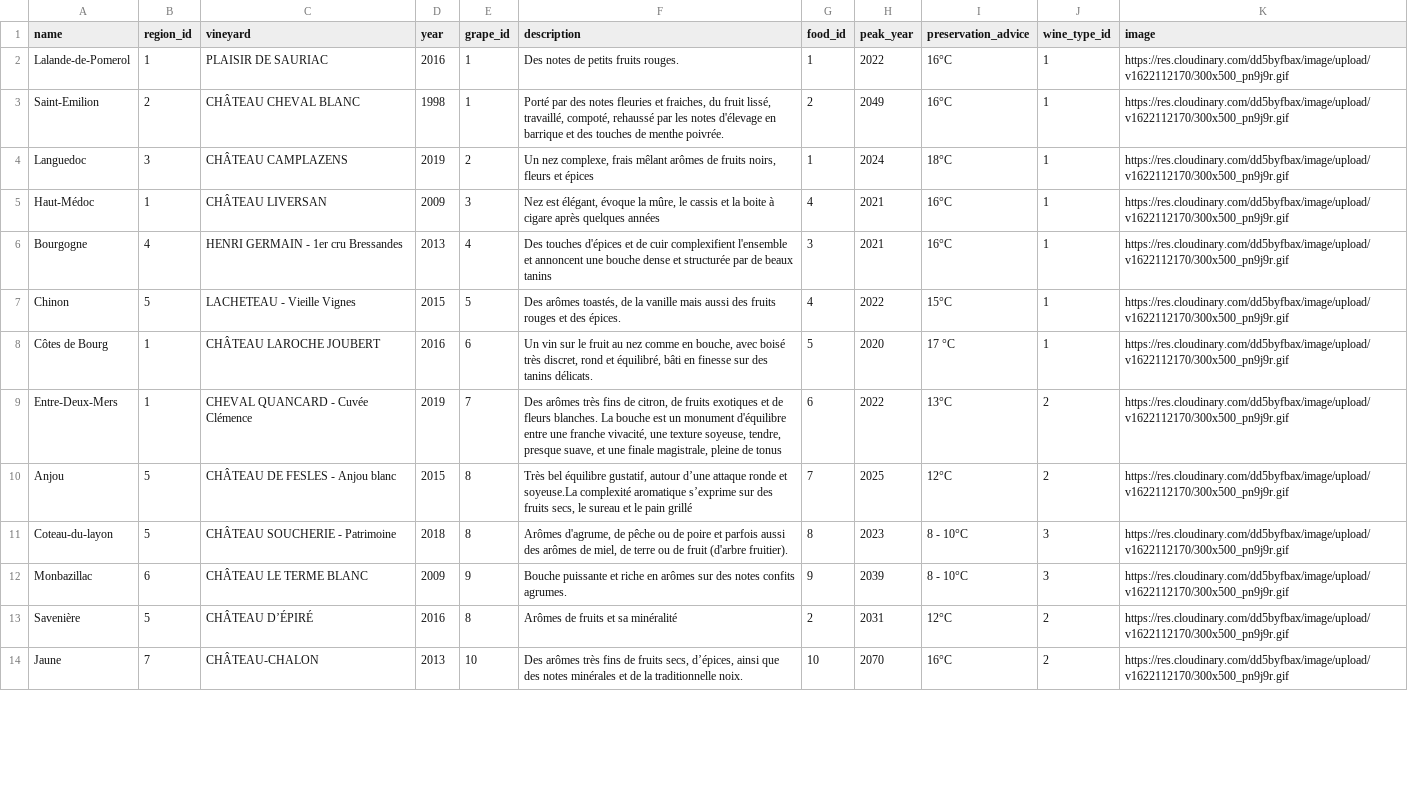
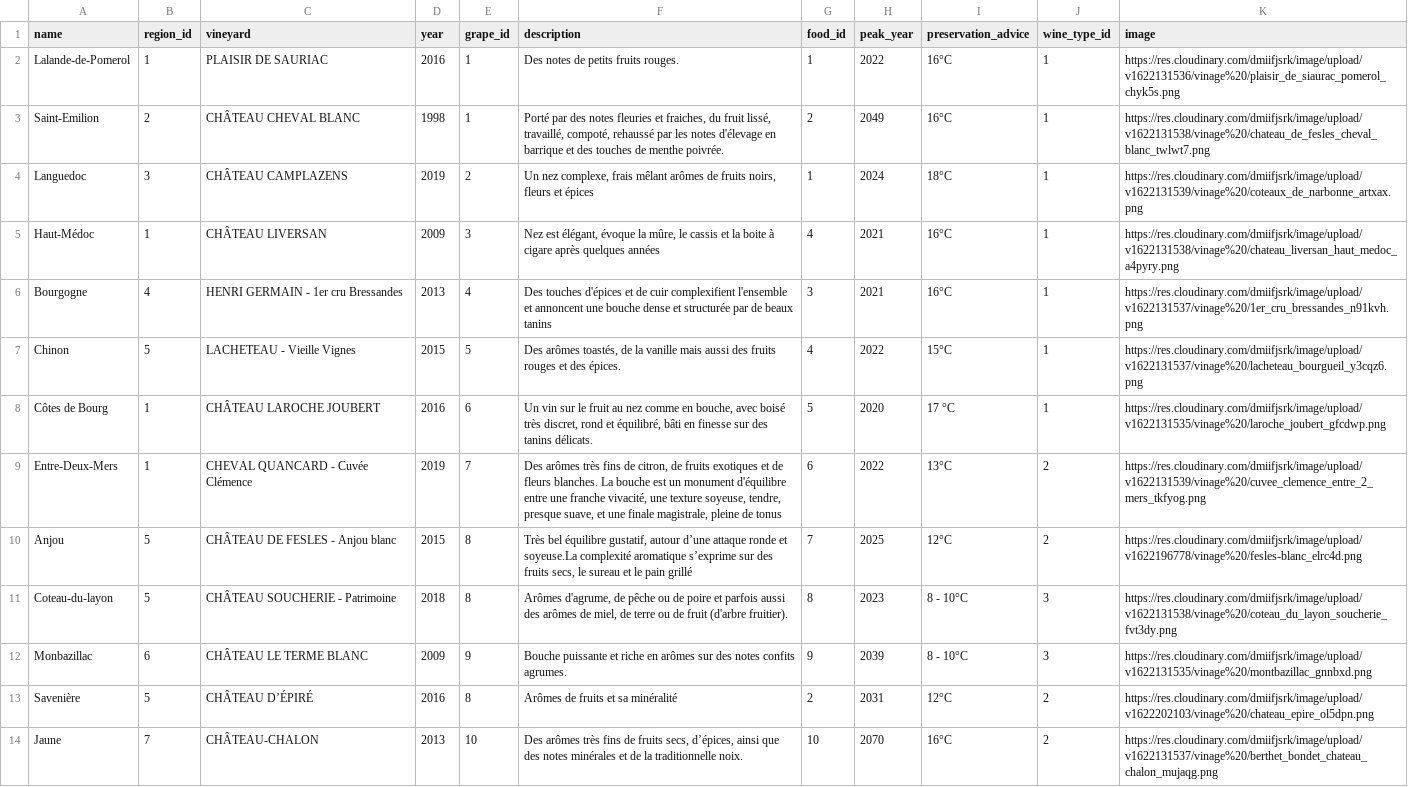
Before and after one commit to Alizee-brg/-vinage, a CSV file: lib/seeds/bottles.csv, drawn as a sheet; only a part is shown; the diff covers the shown part only; the diff names each change by its address in the sheet, - before the commit and + after, or states it on an @@ line.

```diff
--- a/lib/seeds/bottles.csv
+++ b/lib/seeds/bottles.csv
-K2 (image): https://res.cloudinary.com/dd5byfbax/image/upload/v1622112170/300x500_pn9j9r.gif
+K2 (image): https://res.cloudinary.com/dmiifjsrk/image/upload/v1622131536/vinage%20/plaisir_de_siaurac_pomerol_chyk5s.png
-K3 (image): https://res.cloudinary.com/dd5byfbax/image/upload/v1622112170/300x500_pn9j9r.gif
+K3 (image): https://res.cloudinary.com/dmiifjsrk/image/upload/v1622131538/vinage%20/chateau_de_fesles_cheval_blanc_twlwt7.png
-K4 (image): https://res.cloudinary.com/dd5byfbax/image/upload/v1622112170/300x500_pn9j9r.gif
+K4 (image): https://res.cloudinary.com/dmiifjsrk/image/upload/v1622131539/vinage%20/coteaux_de_narbonne_artxax.png
-K5 (image): https://res.cloudinary.com/dd5byfbax/image/upload/v1622112170/300x500_pn9j9r.gif
+K5 (image): https://res.cloudinary.com/dmiifjsrk/image/upload/v1622131538/vinage%20/chateau_liversan_haut_medoc_a4pyry.png
-K6 (image): https://res.cloudinary.com/dd5byfbax/image/upload/v1622112170/300x500_pn9j9r.gif
+K6 (image): https://res.cloudinary.com/dmiifjsrk/image/upload/v1622131537/vinage%20/1er_cru_bressandes_n91kvh.png
-K7 (image): https://res.cloudinary.com/dd5byfbax/image/upload/v1622112170/300x500_pn9j9r.gif
+K7 (image): https://res.cloudinary.com/dmiifjsrk/image/upload/v1622131537/vinage%20/lacheteau_bourgueil_y3cqz6.png
-K8 (image): https://res.cloudinary.com/dd5byfbax/image/upload/v1622112170/300x500_pn9j9r.gif
+K8 (image): https://res.cloudinary.com/dmiifjsrk/image/upload/v1622131535/vinage%20/laroche_joubert_gfcdwp.png
-K9 (image): https://res.cloudinary.com/dd5byfbax/image/upload/v1622112170/300x500_pn9j9r.gif
+K9 (image): https://res.cloudinary.com/dmiifjsrk/image/upload/v1622131539/vinage%20/cuvee_clemence_entre_2_mers_tkfyog.png
-K10 (image): https://res.cloudinary.com/dd5byfbax/image/upload/v1622112170/300x500_pn9j9r.gif
+K10 (image): https://res.cloudinary.com/dmiifjsrk/image/upload/v1622196778/vinage%20/fesles-blanc_elrc4d.png
-K11 (image): https://res.cloudinary.com/dd5byfbax/image/upload/v1622112170/300x500_pn9j9r.gif
+K11 (image): https://res.cloudinary.com/dmiifjsrk/image/upload/v1622131538/vinage%20/coteau_du_layon_soucherie_fvt3dy.png
-K12 (image): https://res.cloudinary.com/dd5byfbax/image/upload/v1622112170/300x500_pn9j9r.gif
+K12 (image): https://res.cloudinary.com/dmiifjsrk/image/upload/v1622131535/vinage%20/montbazillac_gnnbxd.png
-K13 (image): https://res.cloudinary.com/dd5byfbax/image/upload/v1622112170/300x500_pn9j9r.gif
+K13 (image): https://res.cloudinary.com/dmiifjsrk/image/upload/v1622202103/vinage%20/chateau_epire_ol5dpn.png
-K14 (image): https://res.cloudinary.com/dd5byfbax/image/upload/v1622112170/300x500_pn9j9r.gif
+K14 (image): https://res.cloudinary.com/dmiifjsrk/image/upload/v1622131537/vinage%20/berthet_bondet_chateau_chalon_mujaqg.png
```
Also changed, not shown: 12 edited cells elsewhere in this file, 2 other files.
